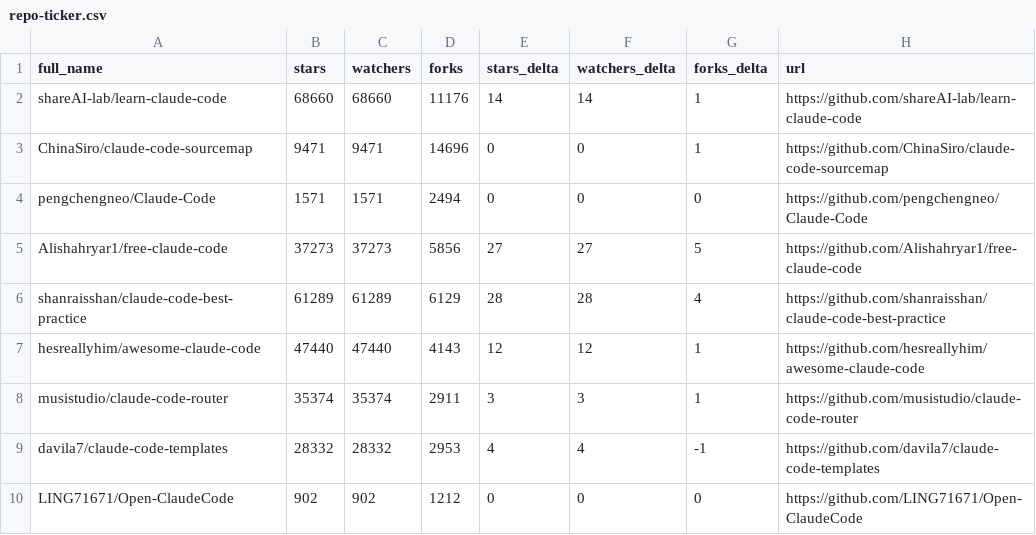
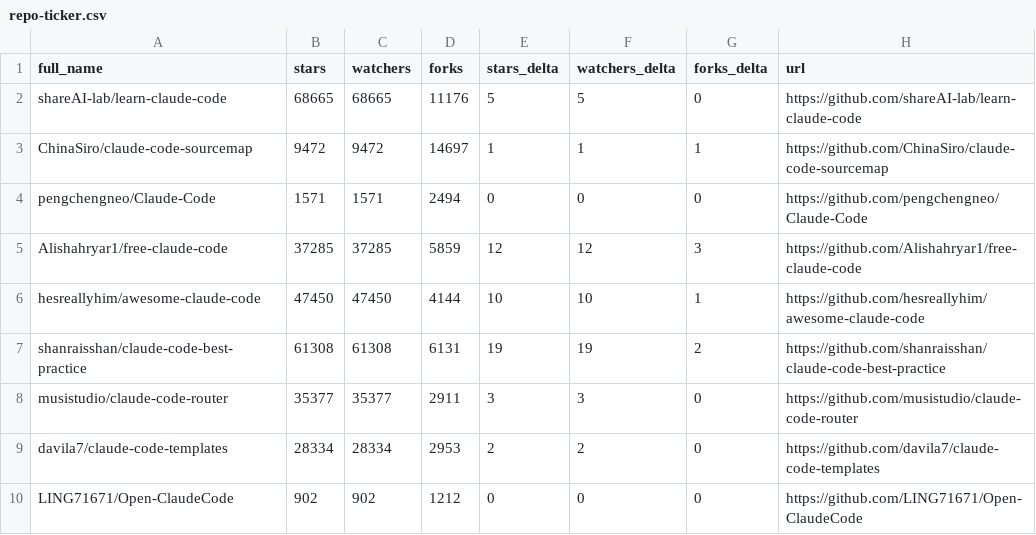
Before and after one commit to younghai/awesome-claude-code, a CSV file: data/repo-ticker.csv, drawn as a sheet; only a part is shown; the diff covers the shown part only.

```diff
--- a/data/repo-ticker.csv
+++ b/data/repo-ticker.csv
@@ -1,10 +1,10 @@
 full_name,stars,watchers,forks,stars_delta,watchers_delta,forks_delta,url
-shareAI-lab/learn-claude-code,68660,68660,11176,14,14,1,https://github.com/shareAI-lab/learn-claude-code
-ChinaSiro/claude-code-sourcemap,9471,9471,14696,0,0,1,https://github.com/ChinaSiro/claude-code-sourcemap
+shareAI-lab/learn-claude-code,68665,68665,11176,5,5,0,https://github.com/shareAI-lab/learn-claude-code
+ChinaSiro/claude-code-sourcemap,9472,9472,14697,1,1,1,https://github.com/ChinaSiro/claude-code-sourcemap
 pengchengneo/Claude-Code,1571,1571,2494,0,0,0,https://github.com/pengchengneo/Claude-Code
-Alishahryar1/free-claude-code,37273,37273,5856,27,27,5,https://github.com/Alishahryar1/free-claude-code
-shanraisshan/claude-code-best-practice,61289,61289,6129,28,28,4,https://github.com/shanraisshan/claude-code-best-practice
-hesreallyhim/awesome-claude-code,47440,47440,4143,12,12,1,https://github.com/hesreallyhim/awesome-claude-code
-musistudio/claude-code-router,35374,35374,2911,3,3,1,https://github.com/musistudio/claude-code-router
-davila7/claude-code-templates,28332,28332,2953,4,4,-1,https://github.com/davila7/claude-code-templates
+Alishahryar1/free-claude-code,37285,37285,5859,12,12,3,https://github.com/Alishahryar1/free-claude-code
+hesreallyhim/awesome-claude-code,47450,47450,4144,10,10,1,https://github.com/hesreallyhim/awesome-claude-code
+shanraisshan/claude-code-best-practice,61308,61308,6131,19,19,2,https://github.com/shanraisshan/claude-code-best-practice
+musistudio/claude-code-router,35377,35377,2911,3,3,0,https://github.com/musistudio/claude-code-router
+davila7/claude-code-templates,28334,28334,2953,2,2,0,https://github.com/davila7/claude-code-templates
 LING71671/Open-ClaudeCode,902,902,1212,0,0,0,https://github.com/LING71671/Open-ClaudeCode
```
Also changed, not shown: 2 added rows, 2 removed rows, 2 moved rows and 108 edited cells elsewhere in this file, 4 other files.
